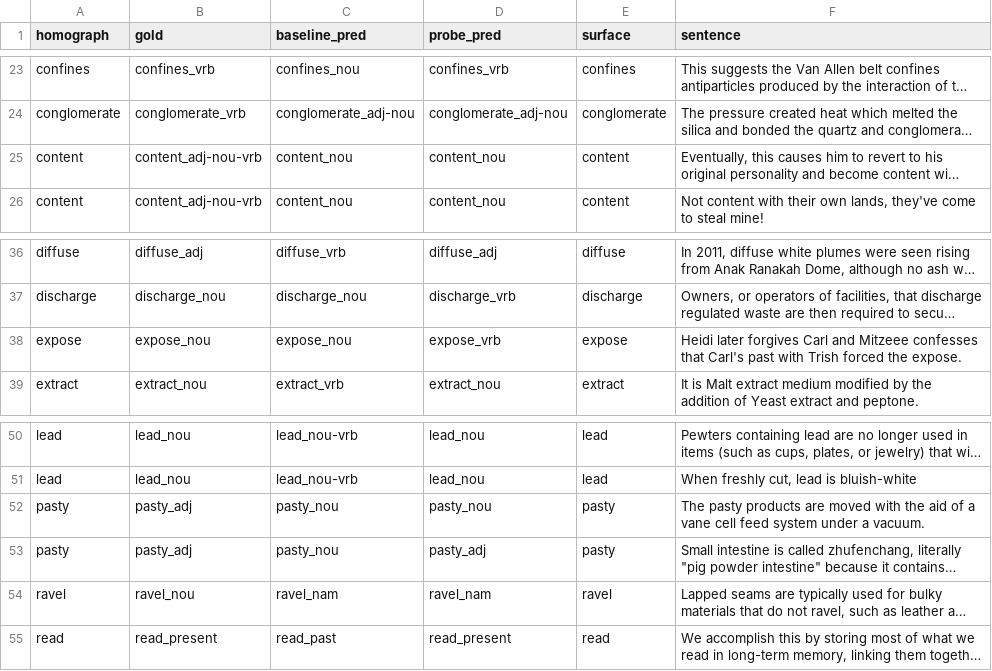
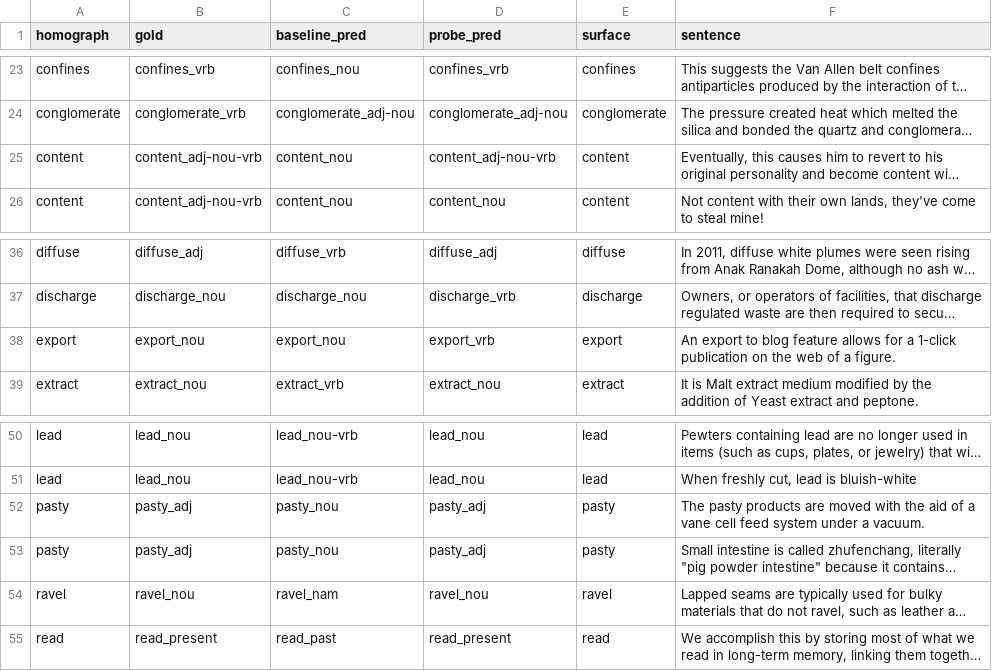
Before and after one commit to daltonoscar0/Contextual-Homograph-Disambiguation-for-TTS, a CSV file: results/errors_roberta-large.csv, drawn as a sheet; only a part is shown, gaps mark what is left out; long unchanged cells end in …; removed rows and columns are numbered as before the commit, all else as after; the diff names each change by its address in the sheet, - before the commit and + after, or states it on an @@ line.

```diff
--- a/results/errors_roberta-large.csv
+++ b/results/errors_roberta-large.csv
-D25 (probe_pred): content_nou
+D25 (probe_pred): content_adj-nou-vrb
-row 38: expose | expose_nou | expose_nou | expose_vrb | expose | Heidi later forgives Carl and Mitzeee confesses that Carl's past with Trish forced the expose.
+row 38: export | export_nou | export_nou | export_vrb | export | An export to blog feature allows for a 1-click publication on the web of a figure.
-D52 (probe_pred): pasty_nou
+D52 (probe_pred): pasty_adj
-D54 (probe_pred): ravel_nam
+D54 (probe_pred): ravel_nou
```
Also changed, not shown: results/errors.csv, results/per_homograph.csv, 9 other files.
